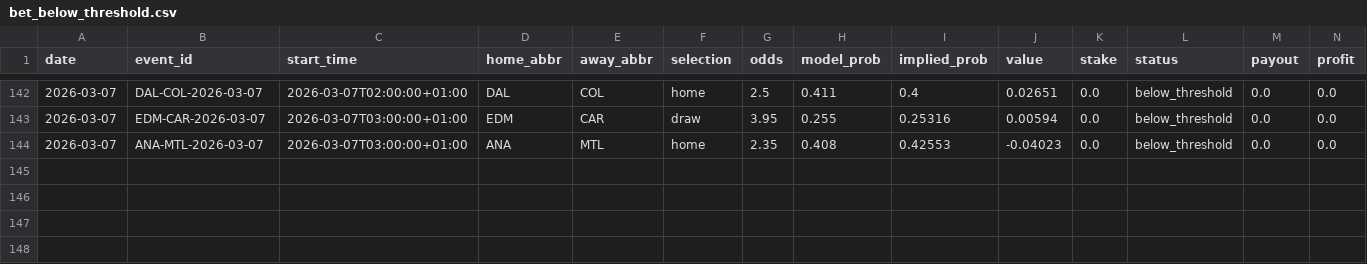
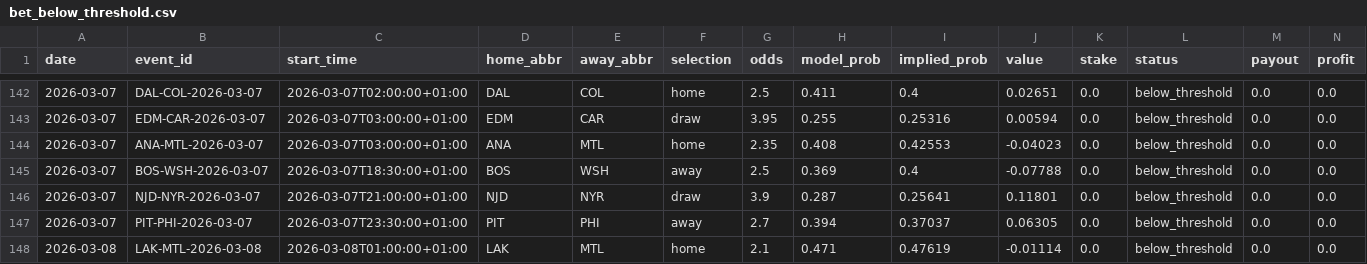
Before and after one commit to egeiran/NHL-ML-Prediction-Model, a CSV file: NHL/data/bet_below_threshold.csv, drawn as a sheet; only a part is shown, gaps mark what is left out; rows hold the shown columns only; the diff names each change by its address in the sheet, - before the commit and + after, or states it on an @@ line.

```diff
--- a/NHL/data/bet_below_threshold.csv
+++ b/NHL/data/bet_below_threshold.csv
+row 145: 2026-03-07 | BOS-WSH-2026-03-07 | 2026-03-07T18:30:00+01:00 | BOS | WSH | away | 2.5 | 0.369 | 0.4 | -0.07788 | 0.0 | below_threshold | 0.0 | 0.0
+row 146: 2026-03-07 | NJD-NYR-2026-03-07 | 2026-03-07T21:00:00+01:00 | NJD | NYR | draw | 3.9 | 0.287 | 0.25641 | 0.11801 | 0.0 | below_threshold | 0.0 | 0.0
+row 147: 2026-03-07 | PIT-PHI-2026-03-07 | 2026-03-07T23:30:00+01:00 | PIT | PHI | away | 2.7 | 0.394 | 0.37037 | 0.06305 | 0.0 | below_threshold | 0.0 | 0.0
+row 148: 2026-03-08 | LAK-MTL-2026-03-08 | 2026-03-08T01:00:00+01:00 | LAK | MTL | home | 2.1 | 0.471 | 0.47619 | -0.01114 | 0.0 | below_threshold | 0.0 | 0.0
```
Also changed, not shown: NHL/data/bet_history.csv, 4 other files.
